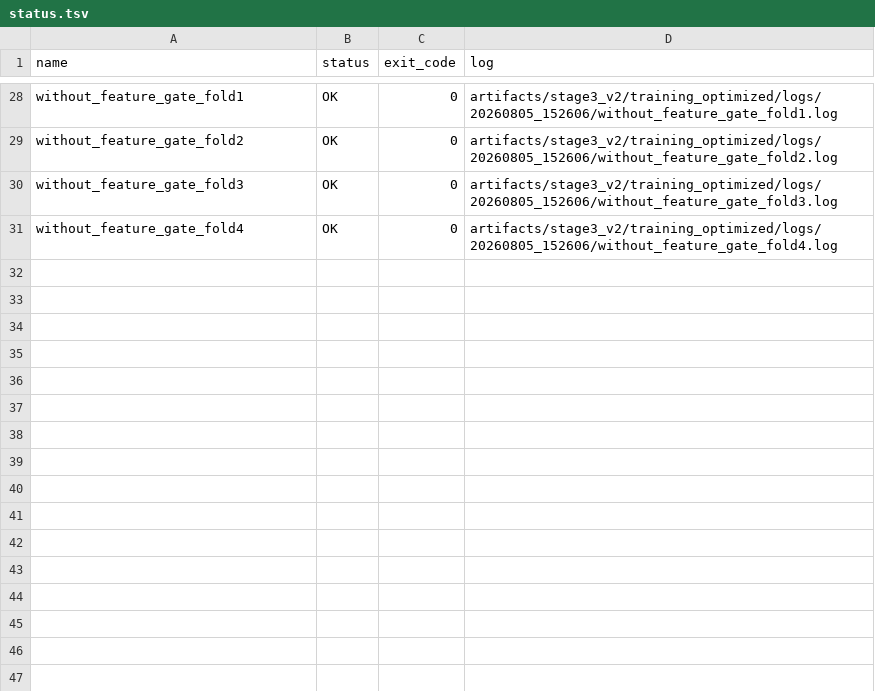
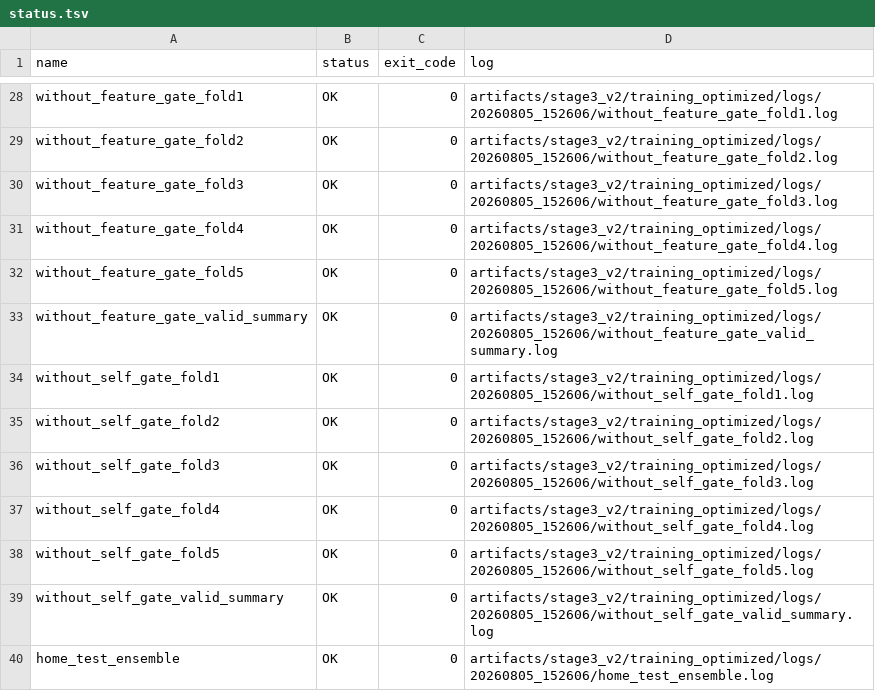
Before and after one commit to SuperPSun/ILUME, a TSV file: artifacts/stage3_v2/training_optimized/logs/20260805_152606/status.tsv, drawn as a sheet; only a part is shown, gaps mark what is left out.

Commit message:
Add some stage3 training result

```diff
--- a/artifacts/stage3_v2/training_optimized/logs/20260805_152606/status.tsv
+++ b/artifacts/stage3_v2/training_optimized/logs/20260805_152606/status.tsv
@@ -31 +31,10 @@ without_feature_gate_fold3	OK	0	artifacts/stage3_v2/training_optimized/logs/2026
 without_feature_gate_fold4	OK	0	artifacts/stage3_v2/training_optimized/logs/20260805_152606/without_feature_gate_fold4.log
+without_feature_gate_fold5	OK	0	artifacts/stage3_v2/training_optimized/logs/20260805_152606/without_feature_gate_fold5.log
+without_feature_gate_valid_summary	OK	0	artifacts/stage3_v2/training_optimized/logs/20260805_152606/without_feature_gate_valid_summary.log
+without_self_gate_fold1	OK	0	artifacts/stage3_v2/training_optimized/logs/20260805_152606/without_self_gate_fold1.log
+without_self_gate_fold2	OK	0	artifacts/stage3_v2/training_optimized/logs/20260805_152606/without_self_gate_fold2.log
+without_self_gate_fold3	OK	0	artifacts/stage3_v2/training_optimized/logs/20260805_152606/without_self_gate_fold3.log
+without_self_gate_fold4	OK	0	artifacts/stage3_v2/training_optimized/logs/20260805_152606/without_self_gate_fold4.log
+without_self_gate_fold5	OK	0	artifacts/stage3_v2/training_optimized/logs/20260805_152606/without_self_gate_fold5.log
+without_self_gate_valid_summary	OK	0	artifacts/stage3_v2/training_optimized/logs/20260805_152606/without_self_gate_valid_summary.log
+home_test_ensemble	OK	0	artifacts/stage3_v2/training_optimized/logs/20260805_152606/home_test_ensemble.log
```
Also changed, not shown: 12 other files.
